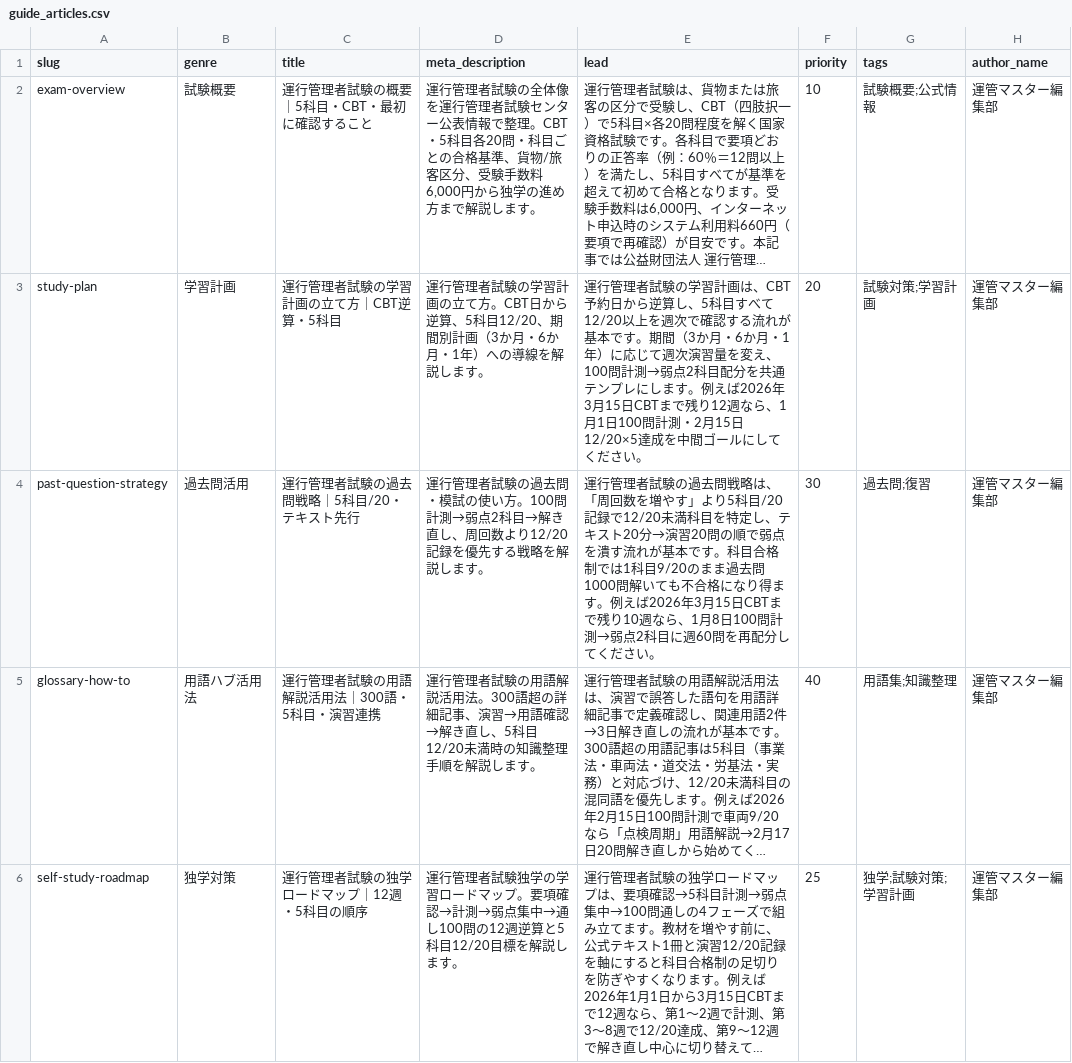
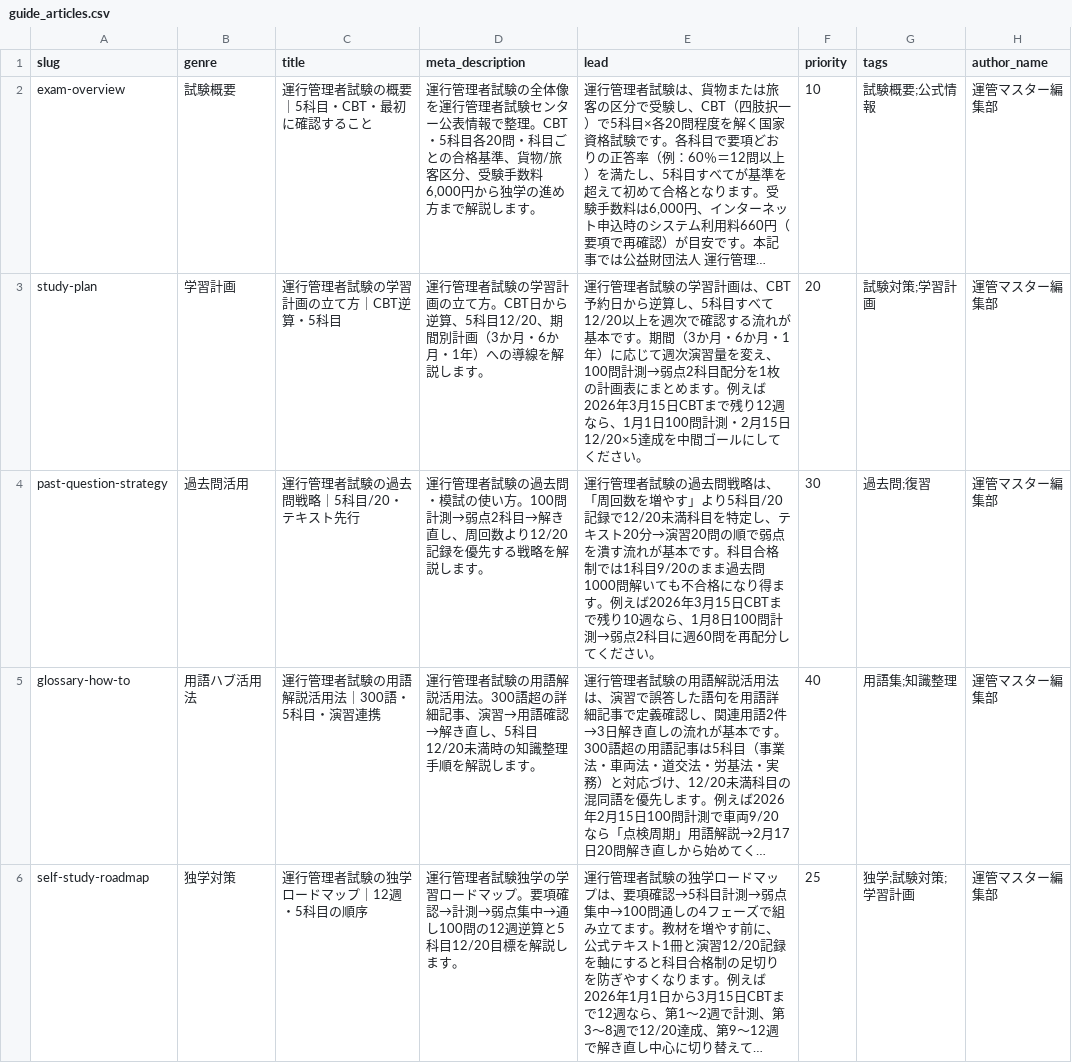
Before and after one commit to takkenshiken2026-sudo/unkan-master, a CSV file: data/guide_articles.csv, drawn as a sheet; only a part is shown; long unchanged cells end in …; the diff names each change by its address in the sheet, - before the commit and + after, or states it on an @@ line.

```diff
--- a/data/guide_articles.csv
+++ b/data/guide_articles.csv
-E3 (lead): …目配分を共通テンプレにします。例…
+E3 (lead): …目配分を1枚の計画表にまとめます。例…
```
Also changed, not shown: 2 other files.
